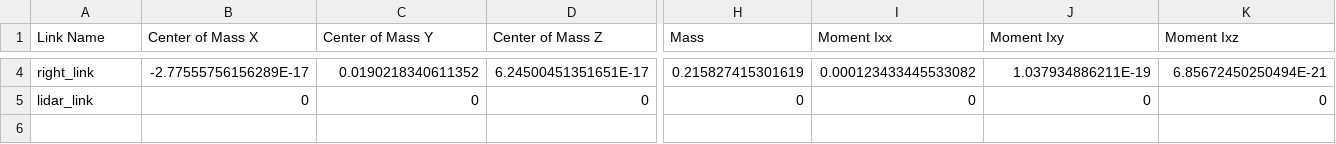
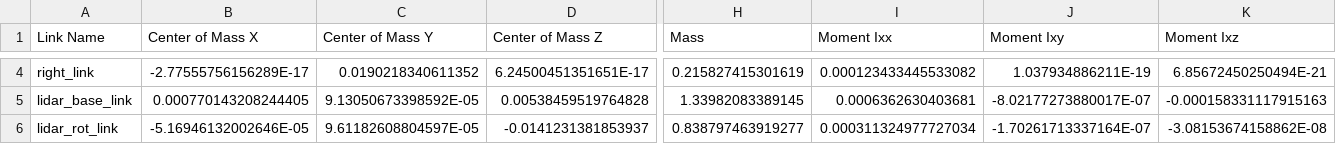
Before and after one commit to zapster27/Diff_driving_bot_tut_arduino, a CSV file: diff_driver_ros_tut/src/diff_drive_bot_with_lidar/urdf/diff_drive_bot_with_lidar.csv, drawn as a sheet; only a part is shown, gaps mark what is left out; rows hold the shown columns only; the diff covers the shown part only; the diff names each change by its address in the sheet, - before the commit and + after, or states it on an @@ line.

Commit message:
replaced old lidar bot

```diff
--- a/diff_driver_ros_tut/src/diff_drive_bot_with_lidar/urdf/diff_drive_bot_with_lidar.csv
+++ b/diff_driver_ros_tut/src/diff_drive_bot_with_lidar/urdf/diff_drive_bot_with_lidar.csv
-A5 (Link Name): lidar_link
+A5 (Link Name): lidar_base_link
-B5 (Center of Mass X): 0
+B5 (Center of Mass X): 0.000770143208244405
-C5 (Center of Mass Y): 0
+C5 (Center of Mass Y): 9.13050673398592E-05
-D5 (Center of Mass Z): 0
+D5 (Center of Mass Z): 0.00538459519764828
-H5 (Mass): 0
+H5 (Mass): 1.33982083389145
-I5 (Moment Ixx): 0
+I5 (Moment Ixx): 0.0006362630403681
-J5 (Moment Ixy): 0
+J5 (Moment Ixy): -8.02177273880017E-07
-K5 (Moment Ixz): 0
+K5 (Moment Ixz): -0.000158331117915163
+row 6: lidar_rot_link | -5.16946132002646E-05 | 9.61182608804597E-05 | -0.0141231381853937 | 0.838797463919277 | 0.000311324977727034 | -1.70261713337164E-07 | -3.08153674158862E-08
```
Also changed, not shown: 39 edited cells elsewhere in this file, 5 other files.
